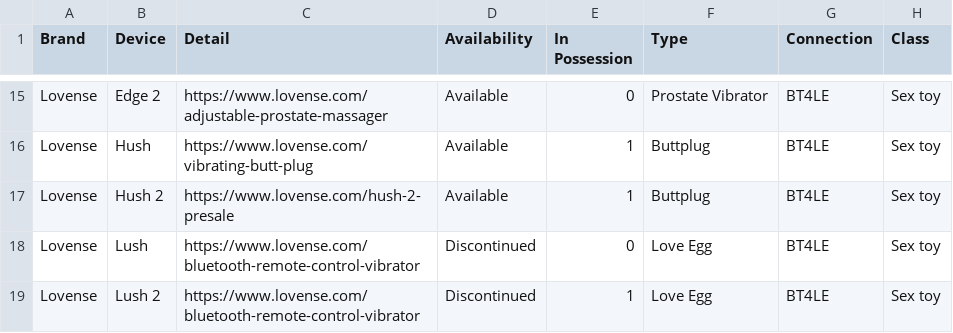
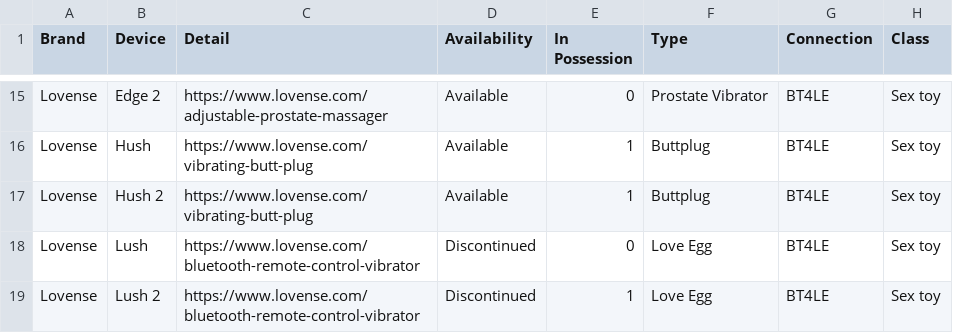
Before and after one commit to blackspherefollower/IoSTIndex, a CSV file: src/data/devices.csv, drawn as a sheet; only a part is shown, gaps mark what is left out; the diff names each change by its address in the sheet, - before the commit and + after, or states it on an @@ line.

```diff
--- a/src/data/devices.csv
+++ b/src/data/devices.csv
-C17 (Detail): https://www.lovense.com/hush-2-presale
+C17 (Detail): https://www.lovense.com/vibrating-butt-plug
```
